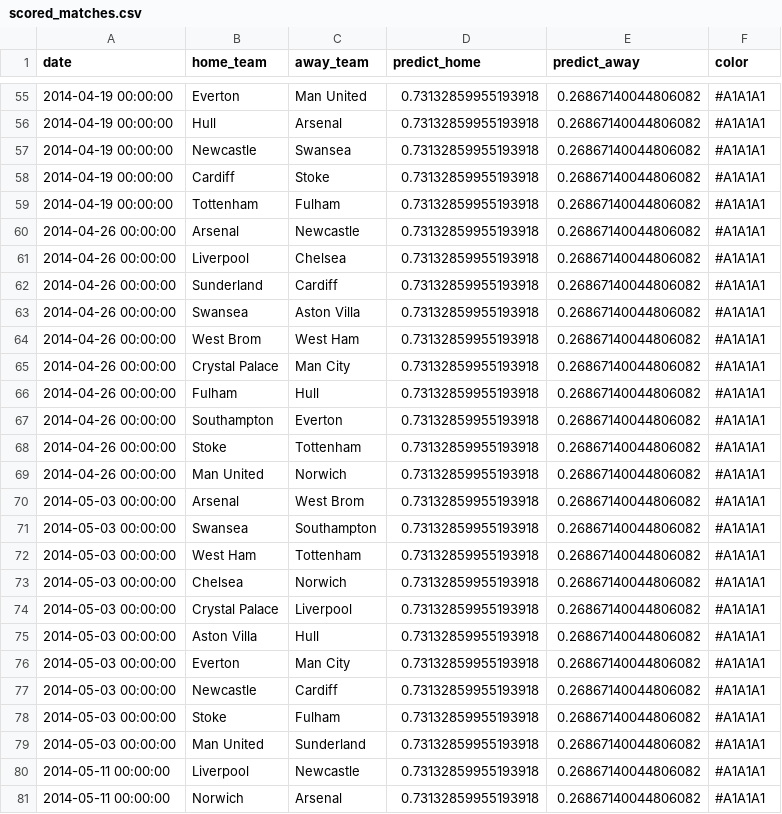
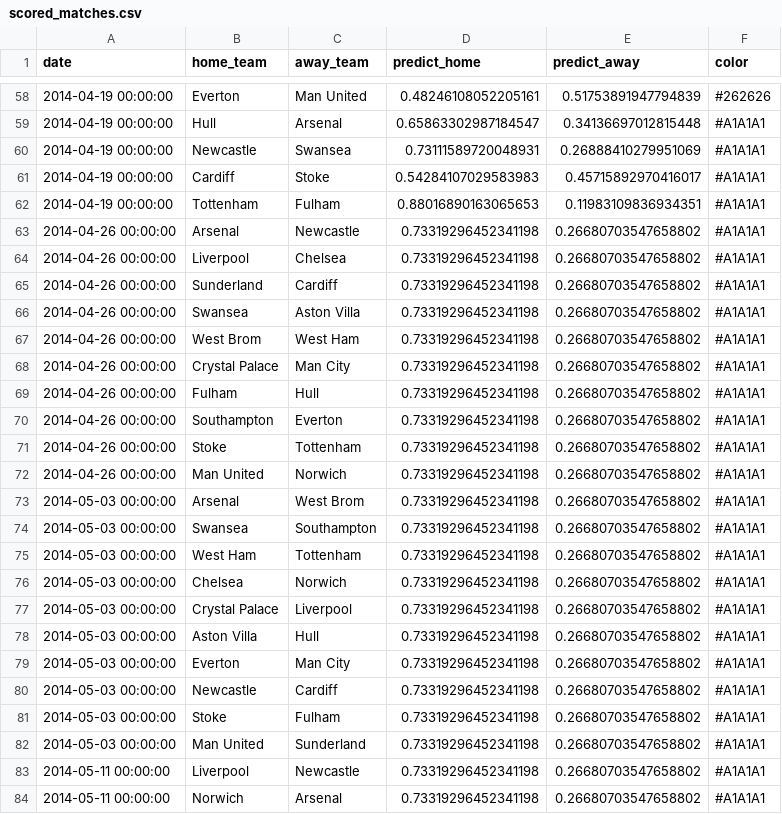
Before and after one commit to amoderate/epl_predict, a CSV file: mining_data/scored_matches.csv, drawn as a sheet; only a part is shown, gaps mark what is left out; the diff covers the shown part only.

Commit message:
updated predictions

```diff
--- a/mining_data/scored_matches.csv
+++ b/mining_data/scored_matches.csv
@@ -55,27 +58,27 @@ date,home_team,away_team,predict_home,predict_away,color
-2014-04-19 00:00:00,Everton,Man United,0.73132859955193918,0.26867140044806082,#A1A1A1
-2014-04-19 00:00:00,Hull,Arsenal,0.73132859955193918,0.26867140044806082,#A1A1A1
-2014-04-19 00:00:00,Newcastle,Swansea,0.73132859955193918,0.26867140044806082,#A1A1A1
-2014-04-19 00:00:00,Cardiff,Stoke,0.73132859955193918,0.26867140044806082,#A1A1A1
-2014-04-19 00:00:00,Tottenham,Fulham,0.73132859955193918,0.26867140044806082,#A1A1A1
-2014-04-26 00:00:00,Arsenal,Newcastle,0.73132859955193918,0.26867140044806082,#A1A1A1
-2014-04-26 00:00:00,Liverpool,Chelsea,0.73132859955193918,0.26867140044806082,#A1A1A1
-2014-04-26 00:00:00,Sunderland,Cardiff,0.73132859955193918,0.26867140044806082,#A1A1A1
-2014-04-26 00:00:00,Swansea,Aston Villa,0.73132859955193918,0.26867140044806082,#A1A1A1
-2014-04-26 00:00:00,West Brom,West Ham,0.73132859955193918,0.26867140044806082,#A1A1A1
-2014-04-26 00:00:00,Crystal Palace,Man City,0.73132859955193918,0.26867140044806082,#A1A1A1
-2014-04-26 00:00:00,Fulham,Hull,0.73132859955193918,0.26867140044806082,#A1A1A1
-2014-04-26 00:00:00,Southampton,Everton,0.73132859955193918,0.26867140044806082,#A1A1A1
-2014-04-26 00:00:00,Stoke,Tottenham,0.73132859955193918,0.26867140044806082,#A1A1A1
-2014-04-26 00:00:00,Man United,Norwich,0.73132859955193918,0.26867140044806082,#A1A1A1
-2014-05-03 00:00:00,Arsenal,West Brom,0.73132859955193918,0.26867140044806082,#A1A1A1
-2014-05-03 00:00:00,Swansea,Southampton,0.73132859955193918,0.26867140044806082,#A1A1A1
-2014-05-03 00:00:00,West Ham,Tottenham,0.73132859955193918,0.26867140044806082,#A1A1A1
-2014-05-03 00:00:00,Chelsea,Norwich,0.73132859955193918,0.26867140044806082,#A1A1A1
-2014-05-03 00:00:00,Crystal Palace,Liverpool,0.73132859955193918,0.26867140044806082,#A1A1A1
-2014-05-03 00:00:00,Aston Villa,Hull,0.73132859955193918,0.26867140044806082,#A1A1A1
-2014-05-03 00:00:00,Everton,Man City,0.73132859955193918,0.26867140044806082,#A1A1A1
-2014-05-03 00:00:00,Newcastle,Cardiff,0.73132859955193918,0.26867140044806082,#A1A1A1
-2014-05-03 00:00:00,Stoke,Fulham,0.73132859955193918,0.26867140044806082,#A1A1A1
-2014-05-03 00:00:00,Man United,Sunderland,0.73132859955193918,0.26867140044806082,#A1A1A1
-2014-05-11 00:00:00,Liverpool,Newcastle,0.73132859955193918,0.26867140044806082,#A1A1A1
-2014-05-11 00:00:00,Norwich,Arsenal,0.73132859955193918,0.26867140044806082,#A1A1A1
+2014-04-19 00:00:00,Everton,Man United,0.48246108052205161,0.51753891947794839,#262626
+2014-04-19 00:00:00,Hull,Arsenal,0.65863302987184547,0.34136697012815448,#A1A1A1
+2014-04-19 00:00:00,Newcastle,Swansea,0.73111589720048931,0.26888410279951069,#A1A1A1
+2014-04-19 00:00:00,Cardiff,Stoke,0.54284107029583983,0.45715892970416017,#A1A1A1
+2014-04-19 00:00:00,Tottenham,Fulham,0.88016890163065653,0.11983109836934351,#A1A1A1
+2014-04-26 00:00:00,Arsenal,Newcastle,0.73319296452341198,0.26680703547658802,#A1A1A1
+2014-04-26 00:00:00,Liverpool,Chelsea,0.73319296452341198,0.26680703547658802,#A1A1A1
+2014-04-26 00:00:00,Sunderland,Cardiff,0.73319296452341198,0.26680703547658802,#A1A1A1
+2014-04-26 00:00:00,Swansea,Aston Villa,0.73319296452341198,0.26680703547658802,#A1A1A1
+2014-04-26 00:00:00,West Brom,West Ham,0.73319296452341198,0.26680703547658802,#A1A1A1
+2014-04-26 00:00:00,Crystal Palace,Man City,0.73319296452341198,0.26680703547658802,#A1A1A1
+2014-04-26 00:00:00,Fulham,Hull,0.73319296452341198,0.26680703547658802,#A1A1A1
+2014-04-26 00:00:00,Southampton,Everton,0.73319296452341198,0.26680703547658802,#A1A1A1
+2014-04-26 00:00:00,Stoke,Tottenham,0.73319296452341198,0.26680703547658802,#A1A1A1
+2014-04-26 00:00:00,Man United,Norwich,0.73319296452341198,0.26680703547658802,#A1A1A1
+2014-05-03 00:00:00,Arsenal,West Brom,0.73319296452341198,0.26680703547658802,#A1A1A1
+2014-05-03 00:00:00,Swansea,Southampton,0.73319296452341198,0.26680703547658802,#A1A1A1
+2014-05-03 00:00:00,West Ham,Tottenham,0.73319296452341198,0.26680703547658802,#A1A1A1
+2014-05-03 00:00:00,Chelsea,Norwich,0.73319296452341198,0.26680703547658802,#A1A1A1
+2014-05-03 00:00:00,Crystal Palace,Liverpool,0.73319296452341198,0.26680703547658802,#A1A1A1
+2014-05-03 00:00:00,Aston Villa,Hull,0.73319296452341198,0.26680703547658802,#A1A1A1
+2014-05-03 00:00:00,Everton,Man City,0.73319296452341198,0.26680703547658802,#A1A1A1
+2014-05-03 00:00:00,Newcastle,Cardiff,0.73319296452341198,0.26680703547658802,#A1A1A1
+2014-05-03 00:00:00,Stoke,Fulham,0.73319296452341198,0.26680703547658802,#A1A1A1
+2014-05-03 00:00:00,Man United,Sunderland,0.73319296452341198,0.26680703547658802,#A1A1A1
+2014-05-11 00:00:00,Liverpool,Newcastle,0.73319296452341198,0.26680703547658802,#A1A1A1
+2014-05-11 00:00:00,Norwich,Arsenal,0.73319296452341198,0.26680703547658802,#A1A1A1
```
Also changed, not shown: 3 added rows and 47 edited cells elsewhere in this file, mining_data/roc.csv.
